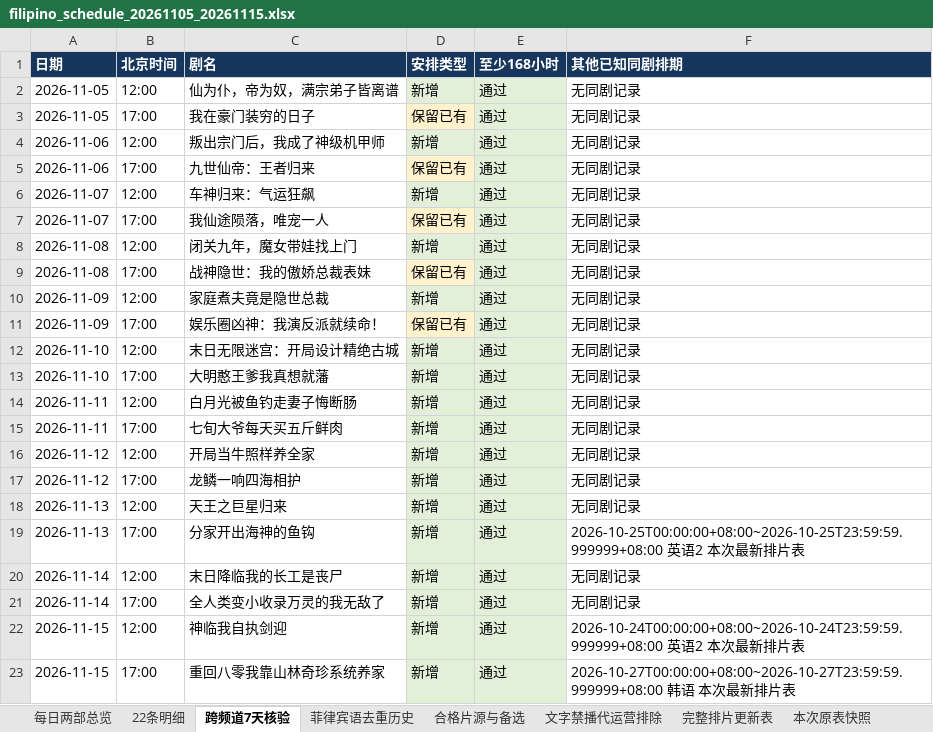
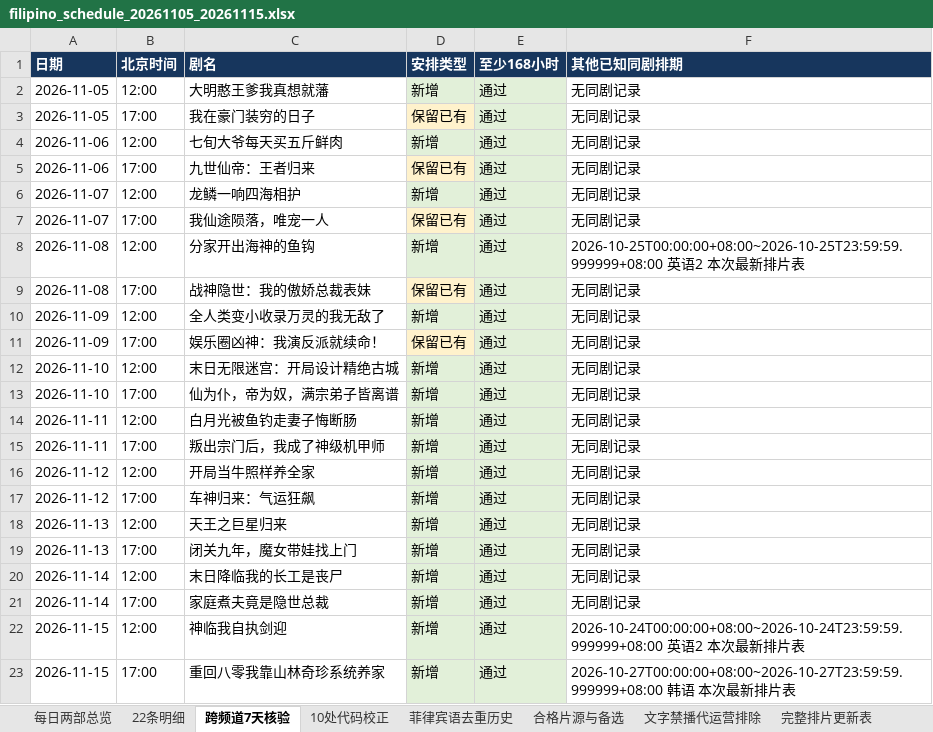
Before and after one commit to virly0413-sketch/codex, an Excel workbook: schedules/filipino_20261105_20261115_two_daily/filipino_schedule_20261105_20261115.xlsx, sheet 跨频道7天核验, drawn as a sheet; values as stored, in another font and other column widths than the file's, no borders; the diff names each change by its address in the sheet, - before the commit and + after, or states it on an @@ line.

```diff
--- a/schedules/filipino_20261105_20261115_two_daily/filipino_schedule_20261105_20261115.xlsx (sheet 跨频道7天核验)
+++ b/schedules/filipino_20261105_20261115_two_daily/filipino_schedule_20261105_20261115.xlsx (sheet 跨频道7天核验)
+sheet tab: 10处代码校正
-C2 (剧名): 仙为仆，帝为奴，满宗弟子皆离谱
+C2 (剧名): 大明憨王爹我真想就藩
-C4 (剧名): 叛出宗门后，我成了神级机甲师
+C4 (剧名): 七旬大爷每天买五斤鲜肉
-C6 (剧名): 车神归来：气运狂飙
+C6 (剧名): 龙鳞一响四海相护
-C8 (剧名): 闭关九年，魔女带娃找上门
+C8 (剧名): 分家开出海神的鱼钩
-F8 (其他已知同剧排期): 无同剧记录
+F8 (其他已知同剧排期): 2026-10-25T00:00:00+08:00~2026-10-25T23:59:59.999999+08:00 英语2 本次最新排片表
-C10 (剧名): 家庭煮夫竟是隐世总裁
+C10 (剧名): 全人类变小收录万灵的我无敌了
-C13 (剧名): 大明憨王爹我真想就藩
+C13 (剧名): 仙为仆，帝为奴，满宗弟子皆离谱
-C15 (剧名): 七旬大爷每天买五斤鲜肉
+C15 (剧名): 叛出宗门后，我成了神级机甲师
-C17 (剧名): 龙鳞一响四海相护
+C17 (剧名): 车神归来：气运狂飙
-C19 (剧名): 分家开出海神的鱼钩
+C19 (剧名): 闭关九年，魔女带娃找上门
-F19 (其他已知同剧排期): 2026-10-25T00:00:00+08:00~2026-10-25T23:59:59.999999+08:00 英语2 本次最新排片表
+F19 (其他已知同剧排期): 无同剧记录
-C21 (剧名): 全人类变小收录万灵的我无敌了
+C21 (剧名): 家庭煮夫竟是隐世总裁
```
Also changed, not shown: sheet 22条明细, sheet 每日两部总览, sheet 完整排片更新表, sheet 排片说明, 9 other files.
